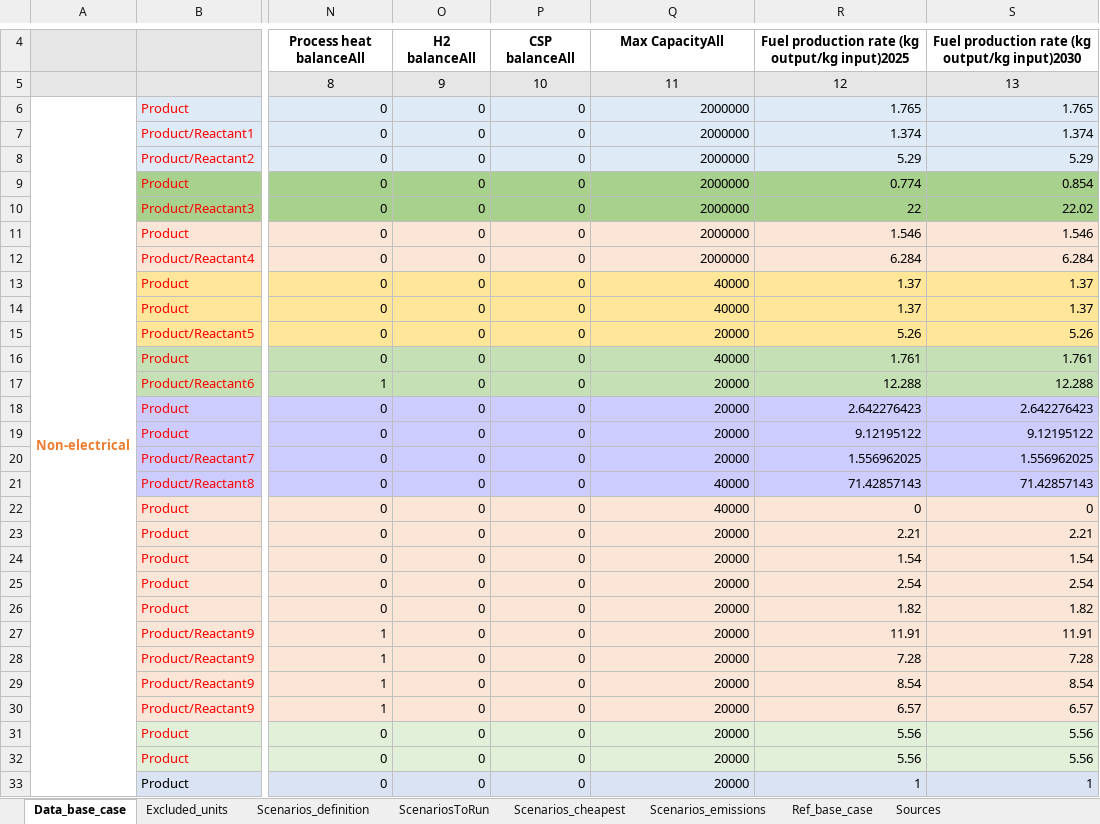
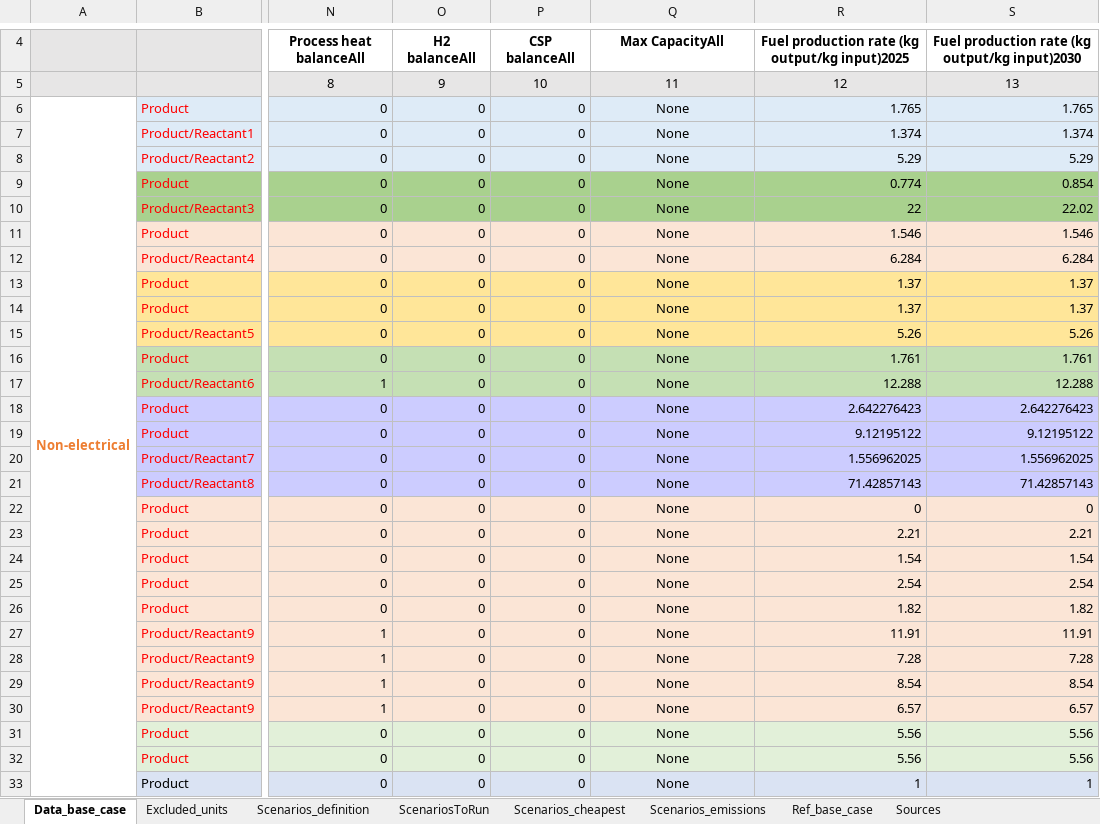
Before and after one commit to njbca/OptiPlant, an Excel workbook: data/Greenlab/model_inputs/greenlab_data.xlsx, sheet Data_base_case, drawn as a sheet; only a part is shown, gaps mark what is left out; values as stored, in another font and other column widths than the file's, no borders; the diff covers the shown part only; the diff names each change by its address in the sheet, - before the commit and + after, or states it on an @@ line.

```diff
--- a/data/Greenlab/model_inputs/greenlab_data.xlsx (sheet Data_base_case)
+++ b/data/Greenlab/model_inputs/greenlab_data.xlsx (sheet Data_base_case)
-Q6:Q12: 2000000
+Q6:Q12: None
-Q6:Q33 alignment: right
+Q6:Q33 alignment: center
-Q13:Q14: 40000
+Q13:Q14: None
-Q15: 20000
+Q15: None
-Q16: 40000
+Q16: None
-Q17:Q20: 20000
+Q17:Q20: None
-Q21:Q22: 40000
+Q21:Q22: None
-Q23:Q33: 20000
+Q23:Q33: None
```
Also changed, not shown: 50 edited cells and cell formats elsewhere in this sheet, data/Ammonia_paper/model_inputs/Data_ammonia_paper.xlsx, data/Bakkafuel/model_inputs/Data_bakkafuel.xlsx, 18 other files.
